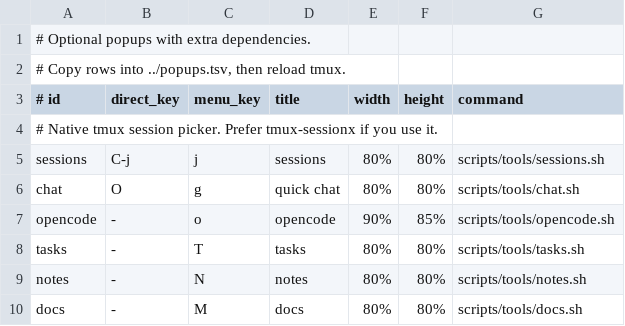
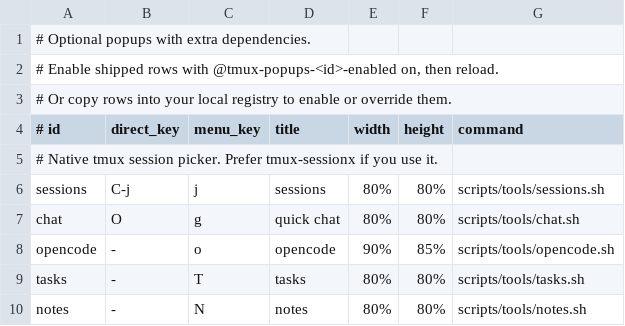
Before and after one commit to PatrickFanella/tmux-popups, a TSV file: examples/popups.optional.tsv, drawn as a sheet; only a part is shown; the shorter side is filled out with more unchanged rows.

```diff
--- a/examples/popups.optional.tsv
+++ b/examples/popups.optional.tsv
@@ -1,3 +1,4 @@
 # Optional popups with extra dependencies.
-# Copy rows into ../popups.tsv, then reload tmux.
+# Enable shipped rows with @tmux-popups-<id>-enabled on, then reload.
+# Or copy rows into your local registry to enable or override them.
 # id	direct_key	menu_key	title	width	height	command
```
Also changed, not shown: popups.tsv, 12 other files.
